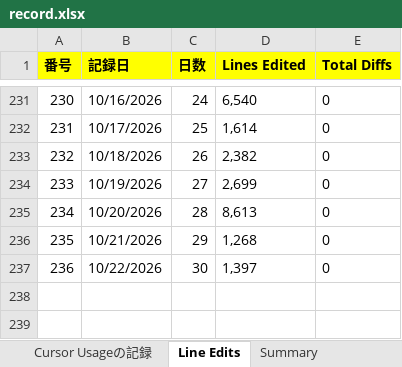
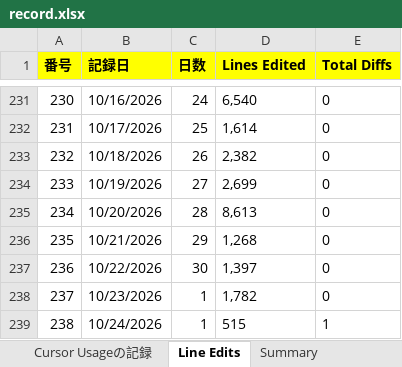
Before and after one commit to KenichiroArai/cursor-usage, an Excel workbook: public/data/record.xlsx, sheet Line Edits, drawn as a sheet; only a part is shown, gaps mark what is left out; values as stored, in another font and other column widths than the file's, no borders; the diff names each change by its address in the sheet, - before the commit and + after, or states it on an @@ line.

```diff
--- a/public/data/record.xlsx (sheet Line Edits)
+++ b/public/data/record.xlsx (sheet Line Edits)
+row 238: 237 | 10/23/2026 | 1 | 1,782 | 0
+row 239: 238 | 10/24/2026 | 1 | 515 | 1
```
Also changed, not shown: sheet Summary, 2 other files.
